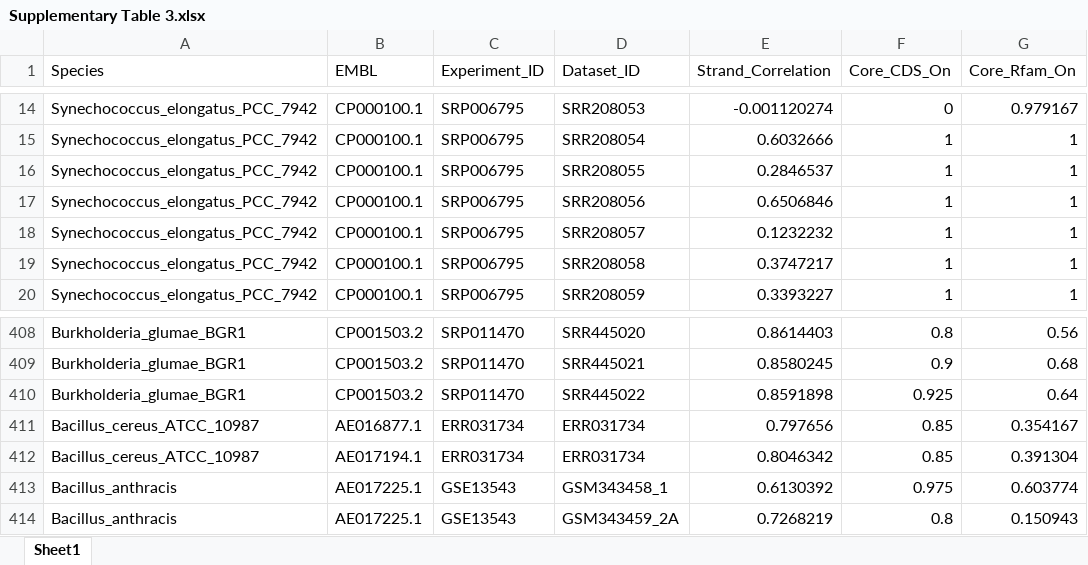
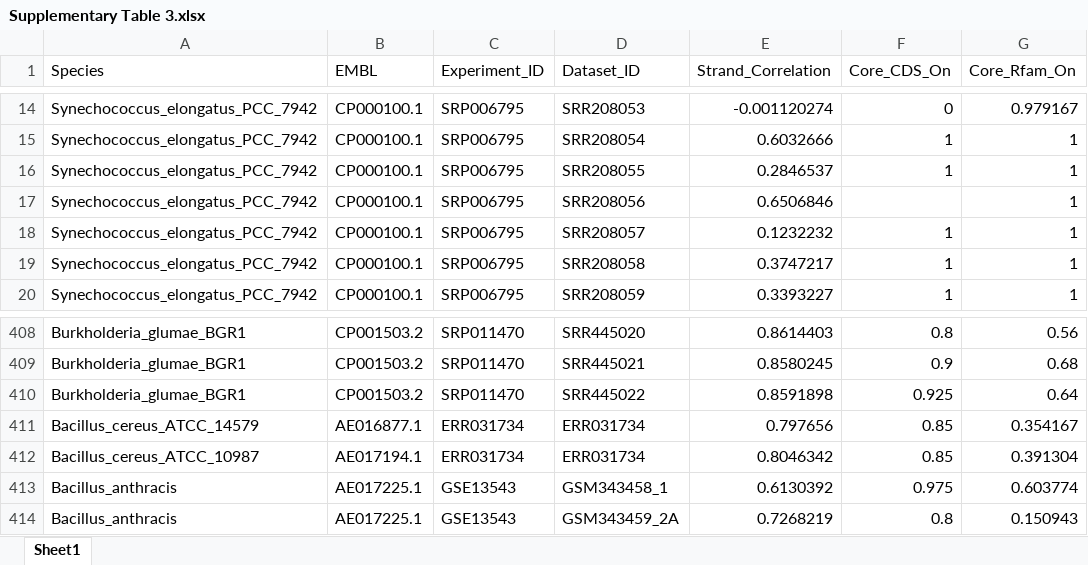
Before and after one commit to Gardner-BinfLab/AREBA, an Excel workbook: manuscript/supplementary-material/Supplementary Table 3.xlsx, sheet Sheet1, drawn as a sheet; only a part is shown, gaps mark what is left out; values as stored, in another font and other column widths than the file's, no borders; the diff names each change by its address in the sheet, - before the commit and + after, or states it on an @@ line.

Commit message:
The bacteria name is incorrect in record number 411 in supplementary_table_3, so I fixed that into Bacillus_cereus_ATCC_14579

```diff
--- a/manuscript/supplementary-material/Supplementary Table 3.xlsx (sheet Sheet1)
+++ b/manuscript/supplementary-material/Supplementary Table 3.xlsx (sheet Sheet1)
-F17 (Core_CDS_On): 1
+F17 (Core_CDS_On): (empty)
-A411 (Species): Bacillus_cereus_ATCC_10987
+A411 (Species): Bacillus_cereus_ATCC_14579
```
